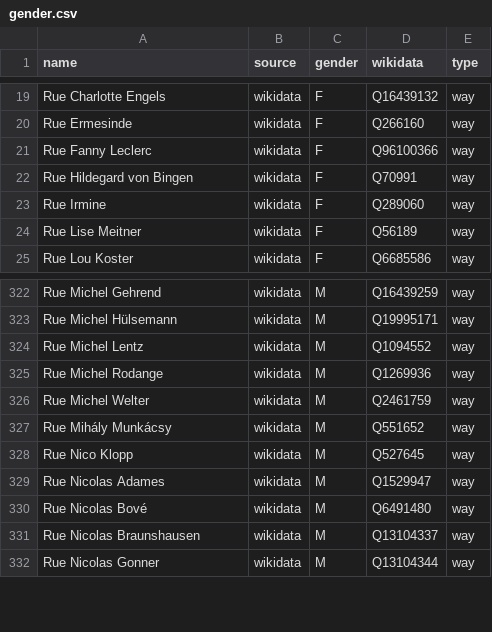
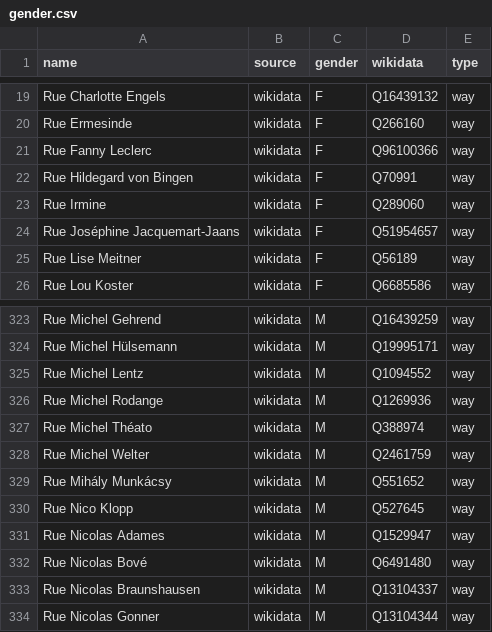
Before and after one commit to EqualStreetNames/equalstreetnames-luxembourg, a CSV file: data/gender.csv, drawn as a sheet; only a part is shown, gaps mark what is left out; the diff names each change by its address in the sheet, - before the commit and + after, or states it on an @@ line.

```diff
--- a/data/gender.csv
+++ b/data/gender.csv
+row 24: Rue Joséphine Jacquemart-Jaans | wikidata | F | Q51954657 | way
+row 327: Rue Michel Théato | wikidata | M | Q388974 | way
```
Also changed, not shown: 2 other files.
